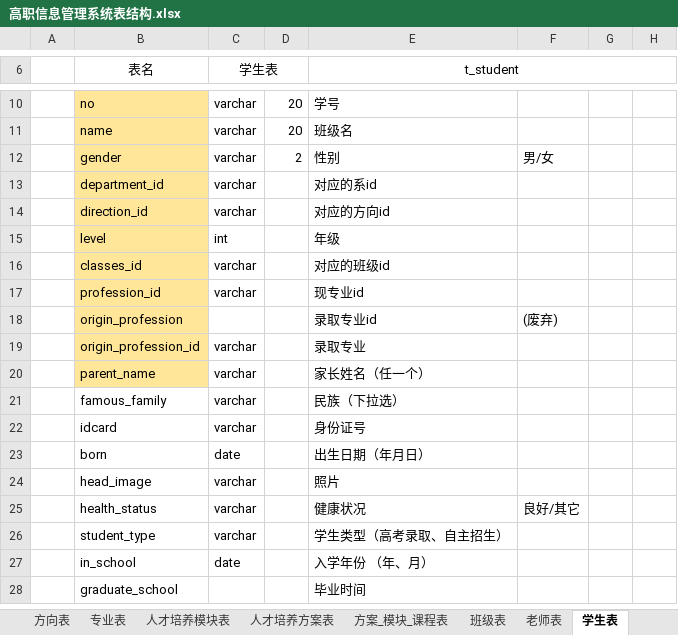
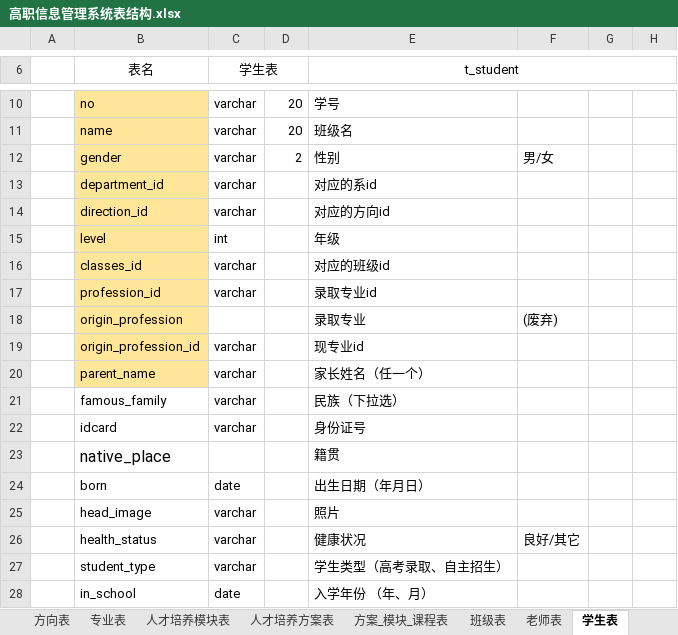
Before and after one commit to 29984608/EUTWStudio, an Excel workbook: src/main/resources/doc/高职信息管理系统表结构.xlsx, sheet 学生表, drawn as a sheet; only a part is shown, gaps mark what is left out; the shorter side is filled out with more unchanged rows; values as stored, in another font and other column widths than the file's, no borders; the diff names each change by its address in the sheet, - before the commit and + after, or states it on an @@ line.

```diff
--- a/src/main/resources/doc/高职信息管理系统表结构.xlsx (sheet 学生表)
+++ b/src/main/resources/doc/高职信息管理系统表结构.xlsx (sheet 学生表)
-E17 (t_student): 现专业id
+E17 (t_student): 录取专业id
-E18 (t_student): 录取专业id
+E18 (t_student): 录取专业
-E19 (t_student): 录取专业
+E19 (t_student): 现专业id
+row 23:  | native_place |  |  | 籍贯
```
Also changed, not shown: 6 other files.
